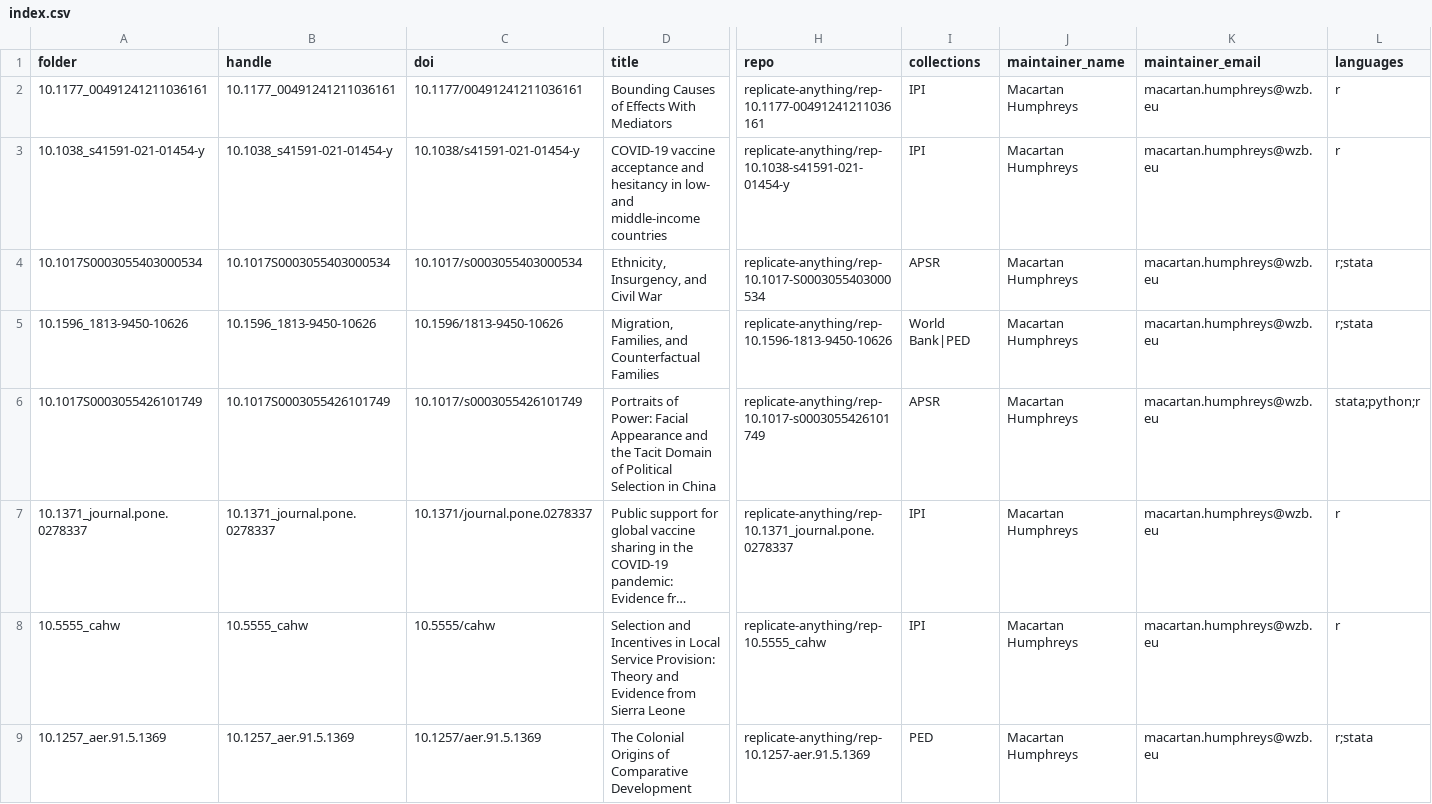
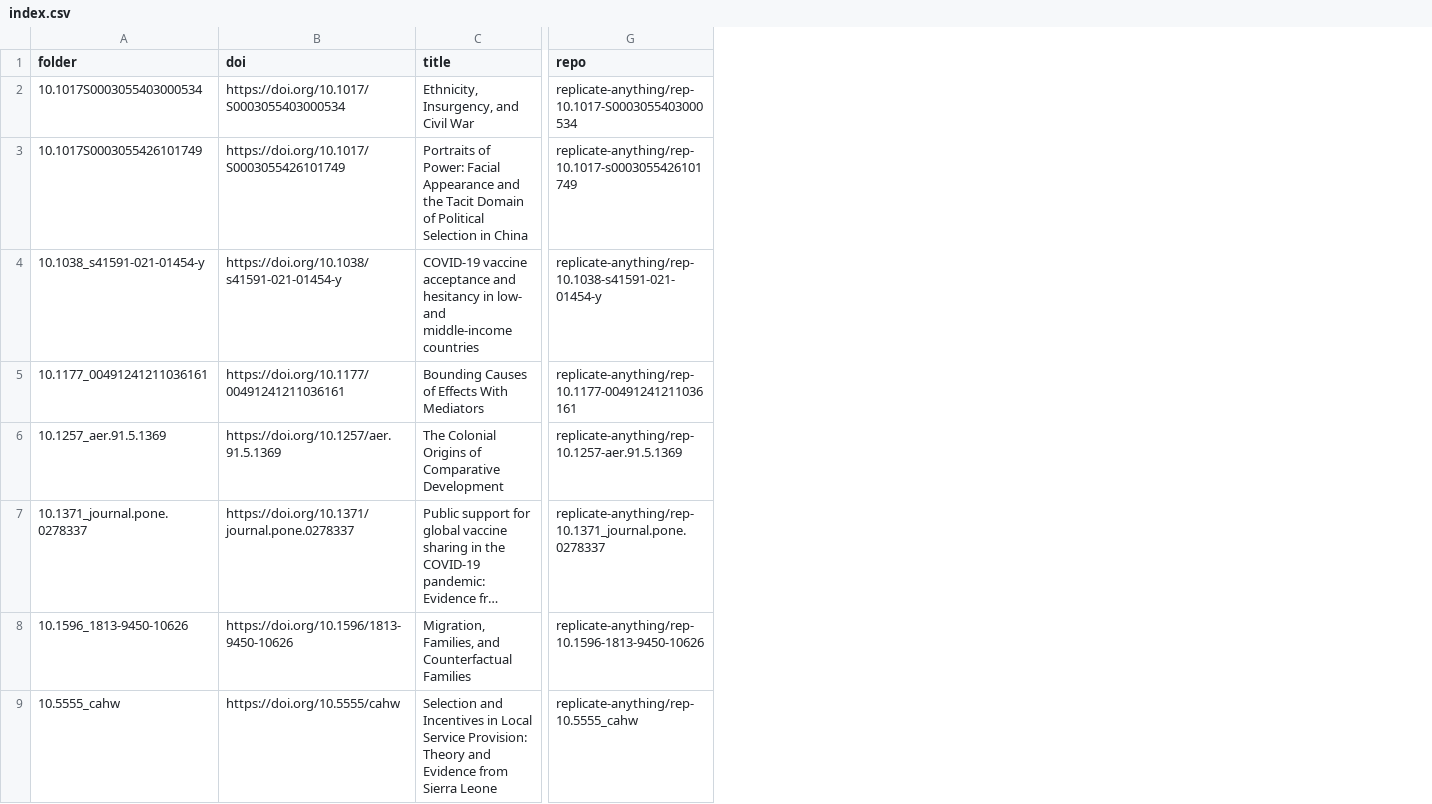
Before and after one commit to replicate-anything/registry, a CSV file: index.csv, drawn as a sheet; only a part is shown, gaps mark what is left out; long unchanged cells end in …; removed rows and columns are numbered as before the commit, all else as after; rows hold the shown columns only; the diff names each change by its address in the sheet, - before the commit and + after, or states it on an @@ line.

Commit message:
names

```diff
--- a/index.csv
+++ b/index.csv
-column B (handle), row 4: 10.1017S0003055403000534; rows 6-8: 10.1017S0003055426101749 | 10.1371_journal.pone.0278337 | 10.5555_cahw
-column I (collections), row 4: APSR; rows 6-8: APSR | IPI | IPI
-column J (maintainer_name), row 4: Macartan Humphreys; rows 6-8: all Macartan Humphreys
-column K (maintainer_email), row 4: macartan.humphreys@wzb.eu; rows 6-8: all macartan.humphreys@wzb.eu
-column L (languages), row 4: r;stata; rows 6-8: stata;python;r | r | r
-row 2: 10.1177_00491241211036161 | 10.1177_00491241211036161 | 10.1177/00491241211036161 | Bounding Causes of Effects With Mediators | replicate-anything/rep-10.1177-00491241211036161 | IPI | Macartan Humphreys | macartan.humphreys@wzb.eu | r
-row 3: 10.1038_s41591-021-01454-y | 10.1038_s41591-021-01454-y | 10.1038/s41591-021-01454-y | COVID-19 vaccine acceptance and hesitancy in low- and middle-income countries | replicate-anything/rep-10.1038-s41591-021-01454-y | IPI | Macartan Humphreys | macartan.humphreys@wzb.eu | r
-B2 (doi): 10.1017/s0003055403000534
+B2 (doi): https://doi.org/10.1017/S0003055403000534
-row 5: 10.1596_1813-9450-10626 | 10.1596_1813-9450-10626 | 10.1596/1813-9450-10626 | Migration, Families, and Counterfactual Families | replicate-anything/rep-10.1596-1813-9450-10626 | World Bank|PED | Macartan Humphreys | macartan.humphreys@wzb.eu | r;stata
-B3 (doi): 10.1017/s0003055426101749
+B3 (doi): https://doi.org/10.1017/S0003055426101749
+row 4: 10.1038_s41591-021-01454-y | https://doi.org/10.1038/s41591-021-01454-y | COVID-19 vaccine acceptance and hesitancy in low- and middle-income countries | replicate-anything/rep-10.1038-s41591-021-01454-y
+row 5: 10.1177_00491241211036161 | https://doi.org/10.1177/00491241211036161 | Bounding Causes of Effects With Mediators | replicate-anything/rep-10.1177-00491241211036161
+row 6: 10.1257_aer.91.5.1369 | https://doi.org/10.1257/aer.91.5.1369 | The Colonial Origins of Comparative Development | replicate-anything/rep-10.1257-aer.91.5.1369
-B7 (doi): 10.1371/journal.pone.0278337
+B7 (doi): https://doi.org/10.1371/journal.pone.0278337
+row 8: 10.1596_1813-9450-10626 | https://doi.org/10.1596/1813-9450-10626 | Migration, Families, and Counterfactual Families | replicate-anything/rep-10.1596-1813-9450-10626
-B9 (doi): 10.5555/cahw
+B9 (doi): https://doi.org/10.5555/cahw
-row 9: 10.1257_aer.91.5.1369 | 10.1257_aer.91.5.1369 | 10.1257/aer.91.5.1369 | The Colonial Origins of Comparative Development | replicate-anything/rep-10.1257-aer.91.5.1369 | PED | Macartan Humphreys | macartan.humphreys@wzb.eu | r;stata
```
Also changed, not shown: 3 other files.
